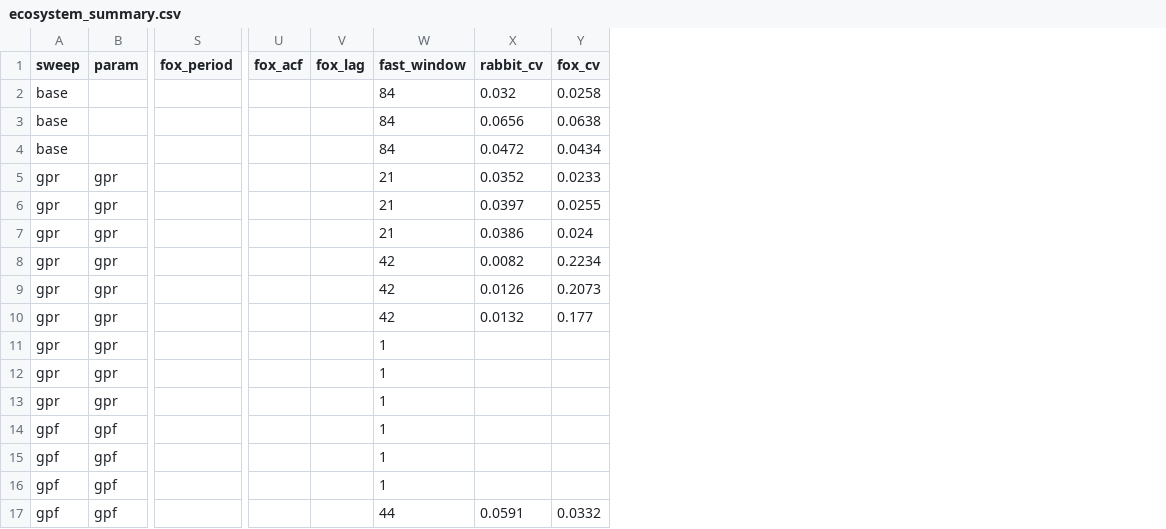
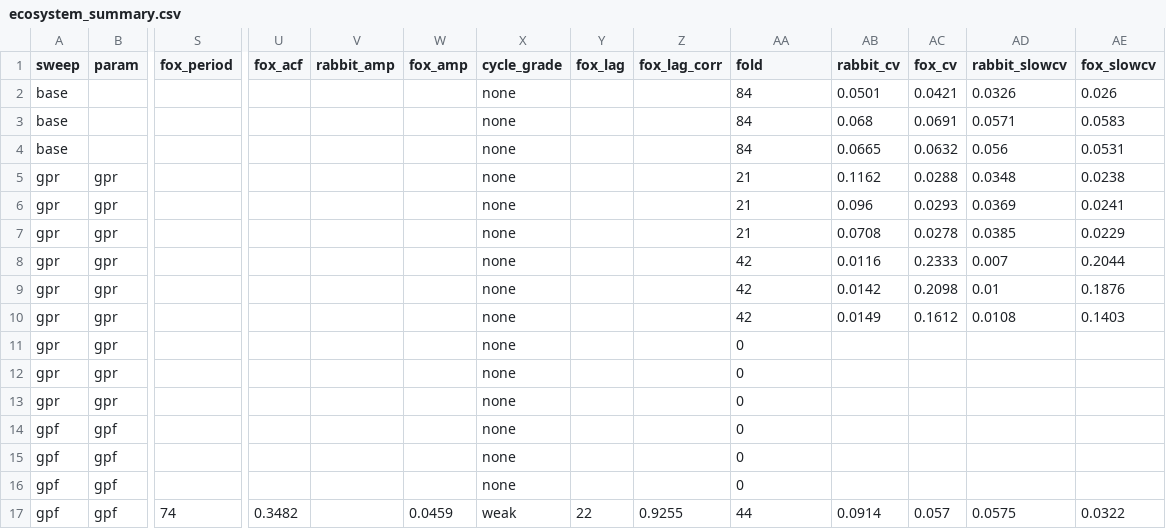
Before and after one commit to EstebanBautista/MP3, a CSV file: experiments/results/ecosystem_summary.csv, drawn as a sheet; only a part is shown, gaps mark what is left out; addresses are those after the commit; the diff covers the shown part only; the diff names each change by its address in the sheet, - before the commit and + after, or states it on an @@ line.

Commit message:
fix: grade weak slow cycles, add detection limits and reproducible controls

```diff
--- a/experiments/results/ecosystem_summary.csv
+++ b/experiments/results/ecosystem_summary.csv
+column V (rabbit_amp), empty
+column W (fox_amp), row 17: 0.0459
+column X (cycle_grade), rows 2-17: none | none | none | none | none | none | none | none | none | none | none | none | none | none | none | weak
+column Z (fox_lag_corr), row 17: 0.9255
+column AD (rabbit_slowcv), rows 2-17: 0.0326 | 0.0571 | 0.056 | 0.0348 | 0.0369 | 0.0385 | 0.007 | 0.01 | 0.0108 |  |  |  |  |  |  | 0.0575
+column AE (fox_slowcv), rows 2-17: 0.026 | 0.0583 | 0.0531 | 0.0238 | 0.0241 | 0.0229 | 0.2044 | 0.1876 | 0.1403 |  |  |  |  |  |  | 0.0322
-AA1: fast_window
+AA1: fold
-AB2 (rabbit_cv): 0.032
+AB2 (rabbit_cv): 0.0501
-AC2 (fox_cv): 0.0258
+AC2 (fox_cv): 0.0421
-AB3 (rabbit_cv): 0.0656
+AB3 (rabbit_cv): 0.068
-AC3 (fox_cv): 0.0638
+AC3 (fox_cv): 0.0691
-AB4 (rabbit_cv): 0.0472
+AB4 (rabbit_cv): 0.0665
-AC4 (fox_cv): 0.0434
+AC4 (fox_cv): 0.0632
-AB5 (rabbit_cv): 0.0352
+AB5 (rabbit_cv): 0.1162
-AC5 (fox_cv): 0.0233
+AC5 (fox_cv): 0.0288
-AB6 (rabbit_cv): 0.0397
+AB6 (rabbit_cv): 0.096
-AC6 (fox_cv): 0.0255
+AC6 (fox_cv): 0.0293
-AB7 (rabbit_cv): 0.0386
+AB7 (rabbit_cv): 0.0708
-AC7 (fox_cv): 0.024
+AC7 (fox_cv): 0.0278
-AB8 (rabbit_cv): 0.0082
+AB8 (rabbit_cv): 0.0116
-AC8 (fox_cv): 0.2234
+AC8 (fox_cv): 0.2333
-AB9 (rabbit_cv): 0.0126
+AB9 (rabbit_cv): 0.0142
-AC9 (fox_cv): 0.2073
+AC9 (fox_cv): 0.2098
-AB10 (rabbit_cv): 0.0132
+AB10 (rabbit_cv): 0.0149
-AC10 (fox_cv): 0.177
+AC10 (fox_cv): 0.1612
-AA11:AA16 (fold): 1
+AA11:AA16 (fold): 0
-S17 (fox_period): (empty)
+S17 (fox_period): 74
-U17 (fox_acf): (empty)
+U17 (fox_acf): 0.3482
-Y17 (fox_lag): (empty)
+Y17 (fox_lag): 22
-AB17 (rabbit_cv): 0.0591
+AB17 (rabbit_cv): 0.0914
-AC17 (fox_cv): 0.0332
+AC17 (fox_cv): 0.057
```
Also changed, not shown: 75 edited cells elsewhere in this file, 26 other files.
